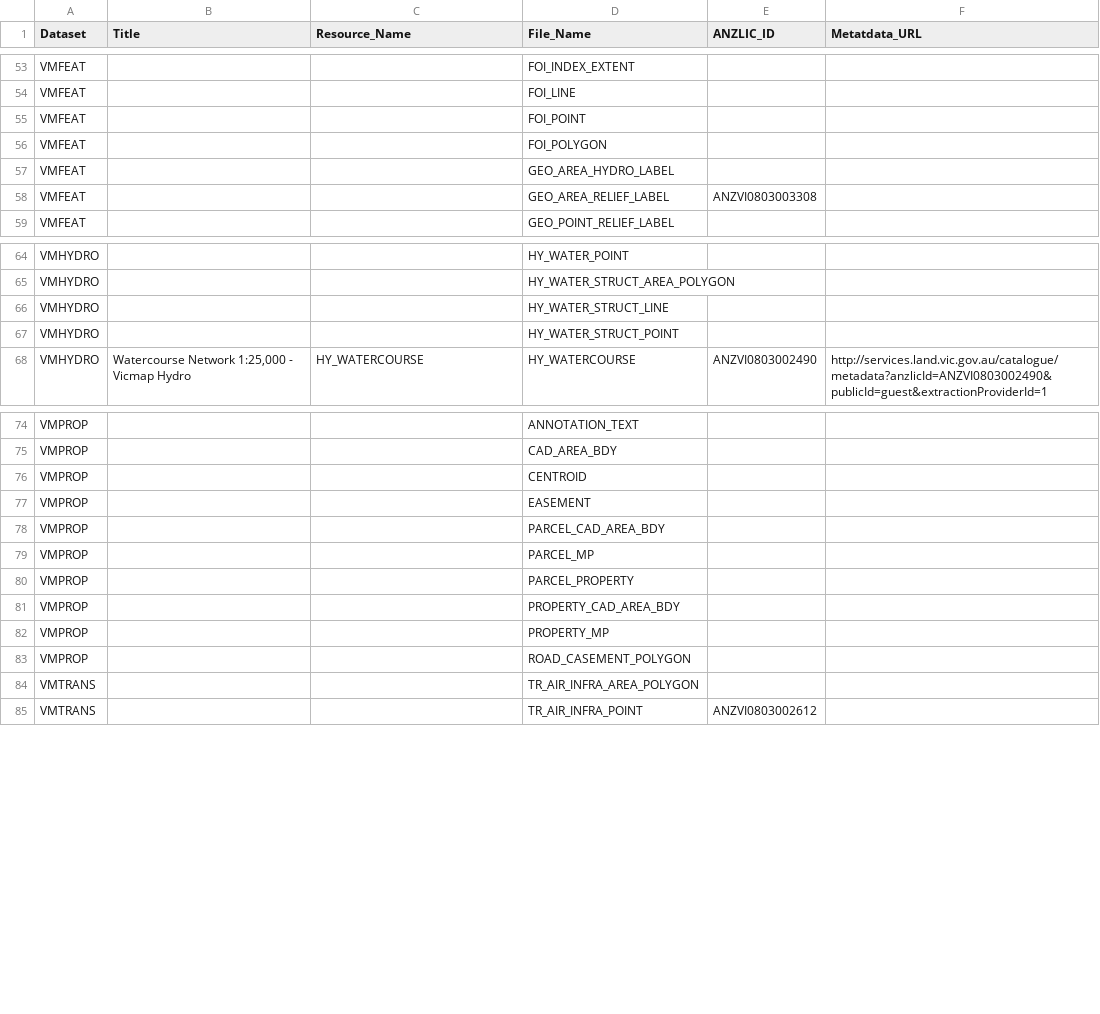
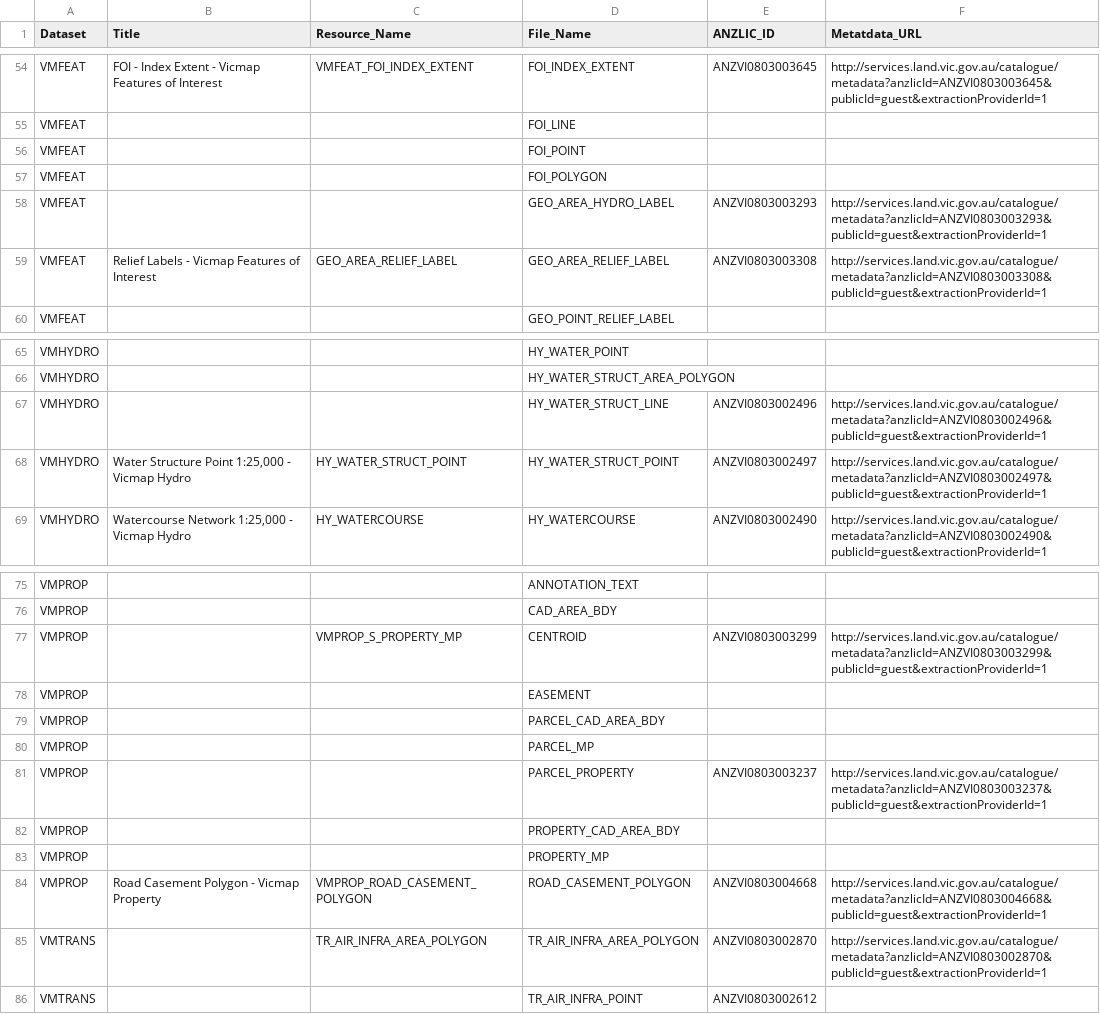
Before and after one commit to pozi/PoziConnectConfig, a CSV file: GIS-on-a-Stick/Reference/GIS-on-a-Stick Data Directory.csv, drawn as a sheet; only a part is shown, gaps mark what is left out; addresses are those after the commit; the diff covers the shown part only; the diff names each change by its address in the sheet, - before the commit and + after, or states it on an @@ line.

```diff
--- a/GIS-on-a-Stick/Reference/GIS-on-a-Stick Data Directory.csv
+++ b/GIS-on-a-Stick/Reference/GIS-on-a-Stick Data Directory.csv
-B54 (Title): (empty)
+B54 (Title): FOI - Index Extent - Vicmap Features of Interest
-C54 (Resource_Name): (empty)
+C54 (Resource_Name): VMFEAT_FOI_INDEX_EXTENT
-E54 (ANZLIC_ID): (empty)
+E54 (ANZLIC_ID): ANZVI0803003645
-F54 (Metatdata_URL): (empty)
+F54 (Metatdata_URL): http://services.land.vic.gov.au/catalogue/metadata?anzlicId=ANZVI0803003645&publicId=guest&extractionProviderId=1
-E58 (ANZLIC_ID): (empty)
+E58 (ANZLIC_ID): ANZVI0803003293
-F58 (Metatdata_URL): (empty)
+F58 (Metatdata_URL): http://services.land.vic.gov.au/catalogue/metadata?anzlicId=ANZVI0803003293&publicId=guest&extractionProviderId=1
-B59 (Title): (empty)
+B59 (Title): Relief Labels - Vicmap Features of Interest
-C59 (Resource_Name): (empty)
+C59 (Resource_Name): GEO_AREA_RELIEF_LABEL
-F59 (Metatdata_URL): (empty)
+F59 (Metatdata_URL): http://services.land.vic.gov.au/catalogue/metadata?anzlicId=ANZVI0803003308&publicId=guest&extractionProviderId=1
-E67 (ANZLIC_ID): (empty)
+E67 (ANZLIC_ID): ANZVI0803002496
-F67 (Metatdata_URL): (empty)
+F67 (Metatdata_URL): http://services.land.vic.gov.au/catalogue/metadata?anzlicId=ANZVI0803002496&publicId=guest&extractionProviderId=1
-B68 (Title): (empty)
+B68 (Title): Water Structure Point 1:25,000 - Vicmap Hydro
-C68 (Resource_Name): (empty)
+C68 (Resource_Name): HY_WATER_STRUCT_POINT
-E68 (ANZLIC_ID): (empty)
+E68 (ANZLIC_ID): ANZVI0803002497
-F68 (Metatdata_URL): (empty)
+F68 (Metatdata_URL): http://services.land.vic.gov.au/catalogue/metadata?anzlicId=ANZVI0803002497&publicId=guest&extractionProviderId=1
-C77 (Resource_Name): (empty)
+C77 (Resource_Name): VMPROP_S_PROPERTY_MP
-E77 (ANZLIC_ID): (empty)
+E77 (ANZLIC_ID): ANZVI0803003299
-F77 (Metatdata_URL): (empty)
+F77 (Metatdata_URL): http://services.land.vic.gov.au/catalogue/metadata?anzlicId=ANZVI0803003299&publicId=guest&extractionProviderId=1
-E81 (ANZLIC_ID): (empty)
+E81 (ANZLIC_ID): ANZVI0803003237
-F81 (Metatdata_URL): (empty)
+F81 (Metatdata_URL): http://services.land.vic.gov.au/catalogue/metadata?anzlicId=ANZVI0803003237&publicId=guest&extractionProviderId=1
-B84 (Title): (empty)
+B84 (Title): Road Casement Polygon - Vicmap Property
-C84 (Resource_Name): (empty)
+C84 (Resource_Name): VMPROP_ROAD_CASEMENT_POLYGON
-E84 (ANZLIC_ID): (empty)
+E84 (ANZLIC_ID): ANZVI0803004668
-F84 (Metatdata_URL): (empty)
+F84 (Metatdata_URL): http://services.land.vic.gov.au/catalogue/metadata?anzlicId=ANZVI0803004668&publicId=guest&extractionProviderId=1
-C85 (Resource_Name): (empty)
+C85 (Resource_Name): TR_AIR_INFRA_AREA_POLYGON
-E85 (ANZLIC_ID): (empty)
+E85 (ANZLIC_ID): ANZVI0803002870
-F85 (Metatdata_URL): (empty)
+F85 (Metatdata_URL): http://services.land.vic.gov.au/catalogue/metadata?anzlicId=ANZVI0803002870&publicId=guest&extractionProviderId=1
```
Also changed, not shown: 1 added row and 67 edited cells elsewhere in this file.
